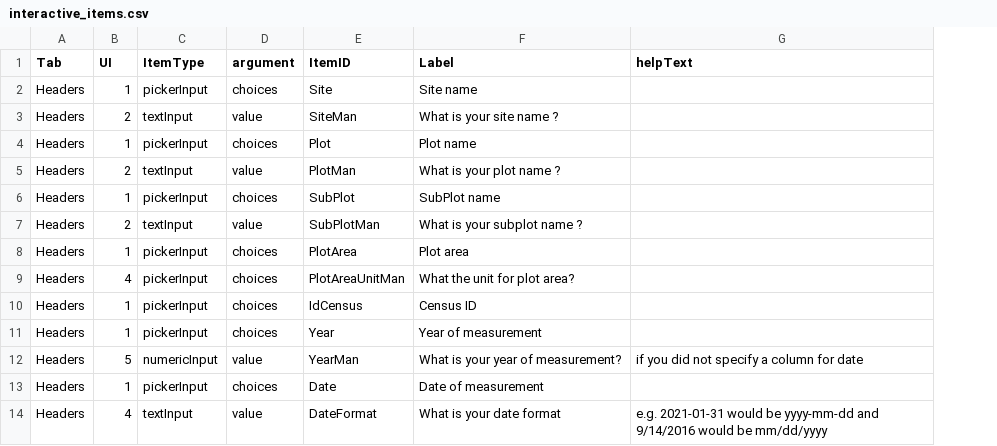
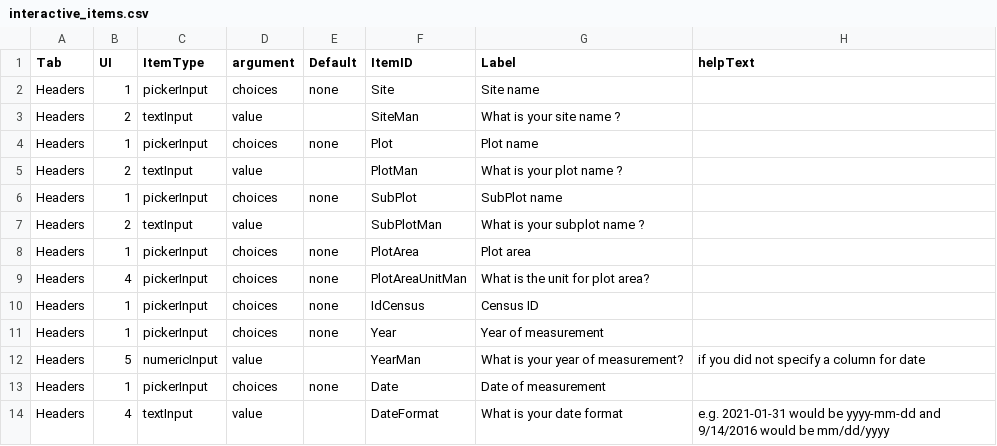
Before and after one commit to VincyaneBadouard/TreeData_broken, a CSV file: inst/app/data/interactive_items.csv, drawn as a sheet; only a part is shown; addresses are those after the commit; the diff names each change by its address in the sheet, - before the commit and + after, or states it on an @@ line.

```diff
--- a/inst/app/data/interactive_items.csv
+++ b/inst/app/data/interactive_items.csv
+column E (Default), rows 2-13: none |  | none |  | none |  | none | none | none | none |  | none
-G9 (Label): What the unit for plot area?
+G9 (Label): What is the unit for plot area?
```
Also changed, not shown: 2 other files.
